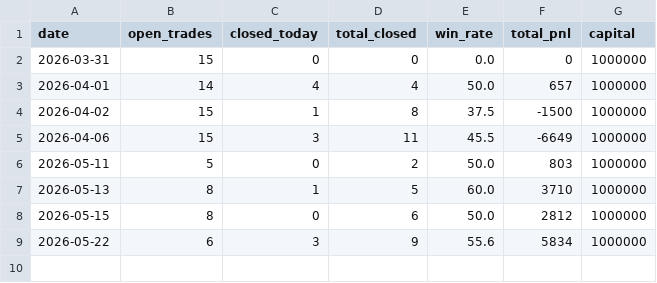
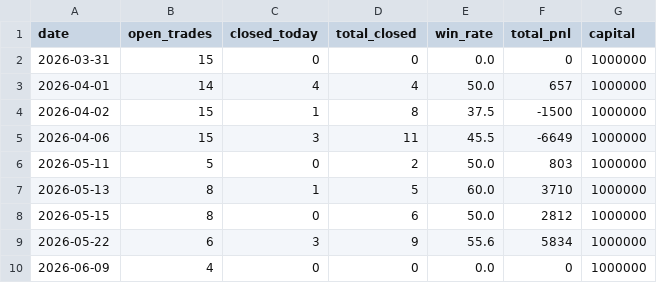
Before and after one commit to srewoo/agentX, a CSV file: backend/paper_trades/daily_log.csv, drawn as a sheet; the diff names each change by its address in the sheet, - before the commit and + after, or states it on an @@ line.

```diff
--- a/backend/paper_trades/daily_log.csv
+++ b/backend/paper_trades/daily_log.csv
+row 10: 2026-06-09 | 4 | 0 | 0 | 0.0 | 0 | 1000000
```
Also changed, not shown: 28 other files.
